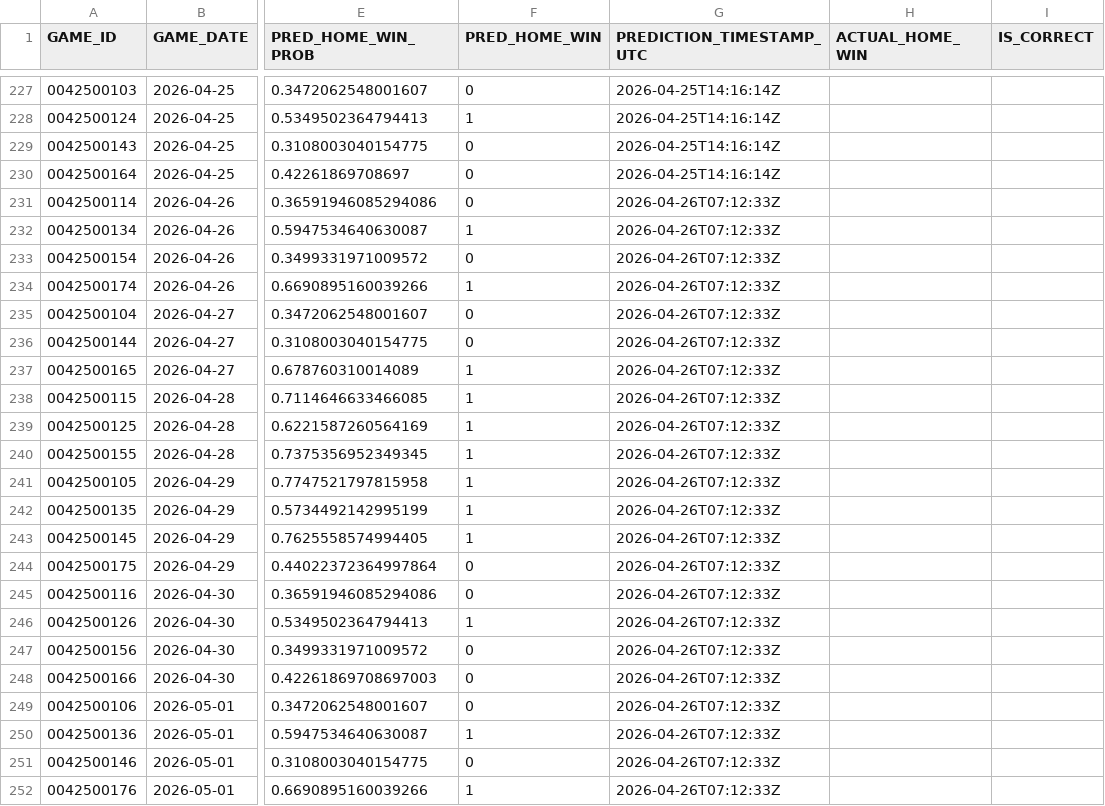
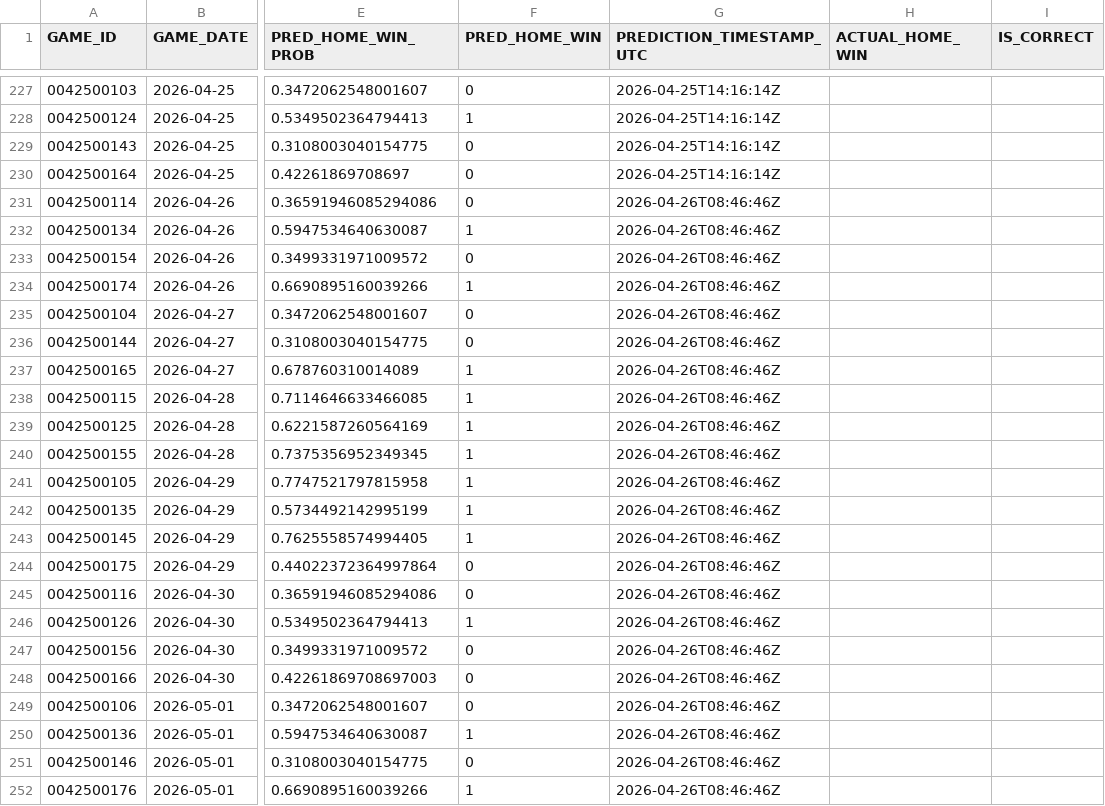
Before and after one commit to tylerhart11-arch/thunder-predictor-app, a CSV file: data/predictions/prediction_archive.csv, drawn as a sheet; only a part is shown, gaps mark what is left out; the diff names each change by its address in the sheet, - before the commit and + after, or states it on an @@ line.

```diff
--- a/data/predictions/prediction_archive.csv
+++ b/data/predictions/prediction_archive.csv
-G231:G252 (PREDICTION_TIMESTAMP_UTC): 2026-04-26T07:12:33Z
+G231:G252 (PREDICTION_TIMESTAMP_UTC): 2026-04-26T08:46:46Z
```
Also changed, not shown: reports/thunder_predictions_all.csv, 3 other files.
